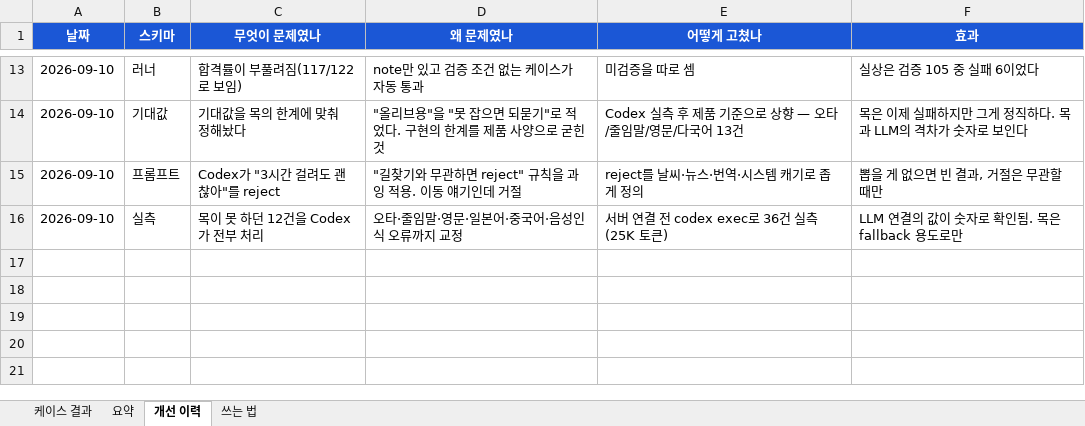
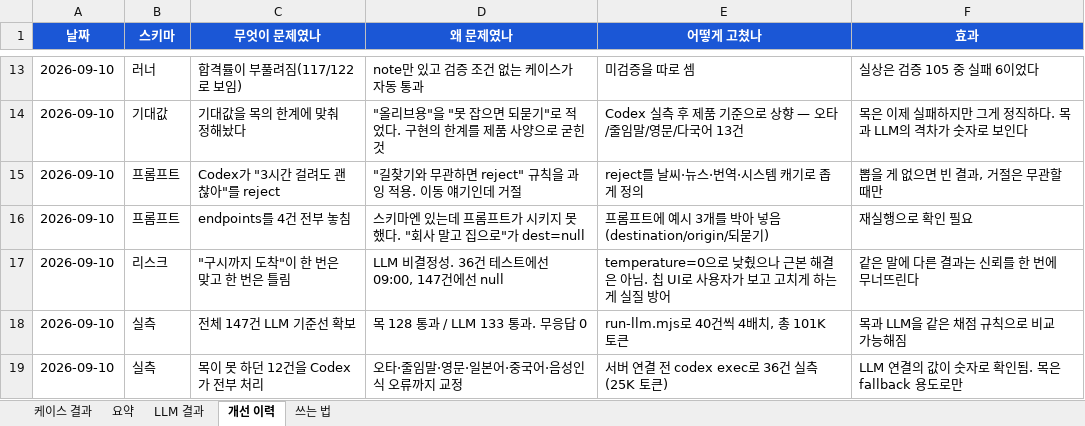
Before and after one commit to picpal/etavis, an Excel workbook: docs/채팅-추출-시뮬레이션.xlsx, sheet 개선 이력, drawn as a sheet; only a part is shown, gaps mark what is left out; values as stored, in another font and other column widths than the file's, no borders; the diff names each change by its address in the sheet, - before the commit and + after, or states it on an @@ line.

```diff
--- a/docs/채팅-추출-시뮬레이션.xlsx (sheet 개선 이력)
+++ b/docs/채팅-추출-시뮬레이션.xlsx (sheet 개선 이력)
+sheet tab: LLM 결과
+row 16: 2026-09-10 | 프롬프트 | endpoints를 4건 전부 놓침 | 스키마엔 있는데 프롬프트가 시키지 못했다. "회사 말고 집으로"가 dest=null | 프롬프트에 예시 3개를 박아 넣음(destination/origin/되묻기) | 재실행으로 확인 필요
+row 17: 2026-09-10 | 리스크 | "구시까지 도착"이 한 번은 맞고 한 번은 틀림 | LLM 비결정성. 36건 테스트에선 09:00, 147건에선 null | temperature=0으로 낮췄으나 근본 해결은 아님. 칩 UI로 사용자가 보고 고치게 하는 게 실질 방어 | 같은 말에 다른 결과는 신뢰를 한 번에 무너뜨린다
+row 18: 2026-09-10 | 실측 | 전체 147건 LLM 기준선 확보 | 목 128 통과 / LLM 133 통과. 무응답 0 | run-llm.mjs로 40건씩 4배치, 총 101K 토큰 | 목과 LLM을 같은 채점 규칙으로 비교 가능해짐
```
Also changed, not shown: sheet 요약, 7 other files.
